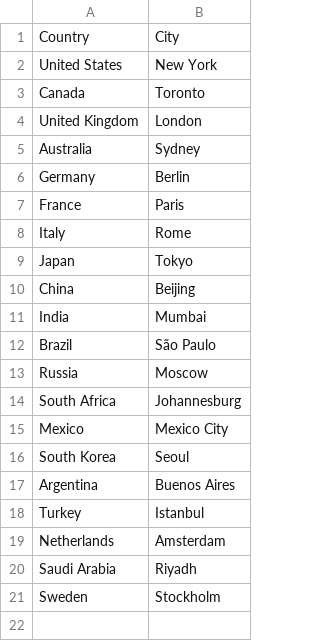
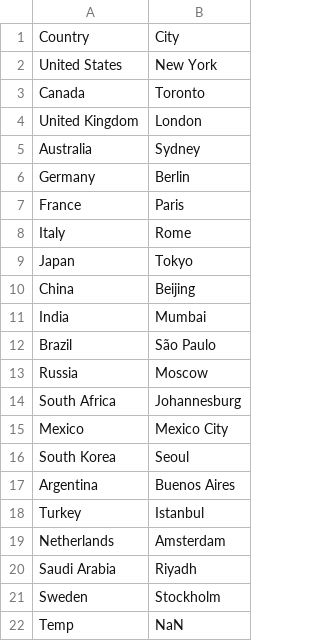
Before and after one commit to technoadnan/py-100-days-dr-angela, a CSV file: useful_programs/pandas/resources/country_capital.csv, drawn as a sheet; the diff names each change by its address in the sheet, - before the commit and + after, or states it on an @@ line.

Commit message:
index selection and assigments pandas

```diff
--- a/useful_programs/pandas/resources/country_capital.csv
+++ b/useful_programs/pandas/resources/country_capital.csv
+row 22: Temp | NaN
```
Also changed, not shown: 1 other file.
